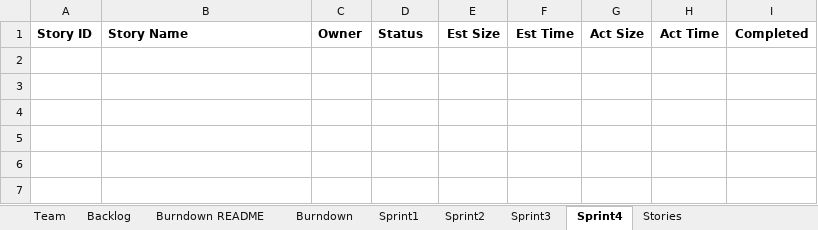
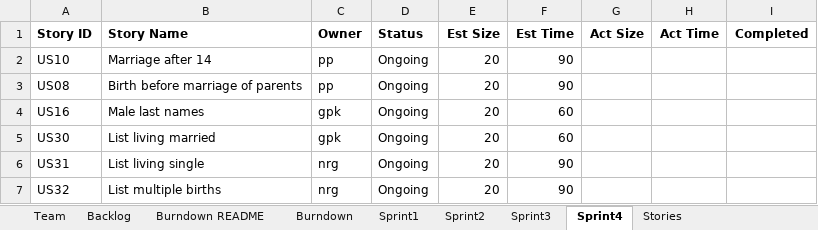
Before and after one commit to gauthampkrishnan/cs555tm062022Fall, an Excel workbook: Sprint 3/Team06Report.xlsx, sheet Sprint4, drawn as a sheet; values as stored, in another font and other column widths than the file's, no borders; the diff names each change by its address in the sheet, - before the commit and + after, or states it on an @@ line.

```diff
--- a/Sprint 3/Team06Report.xlsx (sheet Sprint4)
+++ b/Sprint 3/Team06Report.xlsx (sheet Sprint4)
+row 2: US10 | Marriage after 14 | pp | Ongoing | 20 | 90
+row 3: US08 | Birth before marriage of parents | pp | Ongoing | 20 | 90
+row 4: US16 | Male last names | gpk | Ongoing | 20 | 60
+row 5: US30 | List living married | gpk | Ongoing | 20 | 60
+row 6: US31 | List living single | nrg | Ongoing | 20 | 90
+row 7: US32 | List multiple births | nrg | Ongoing | 20 | 90
```
Also changed, not shown: sheet Burndown, sheet Sprint3, sheet Backlog, charts or pictures.
